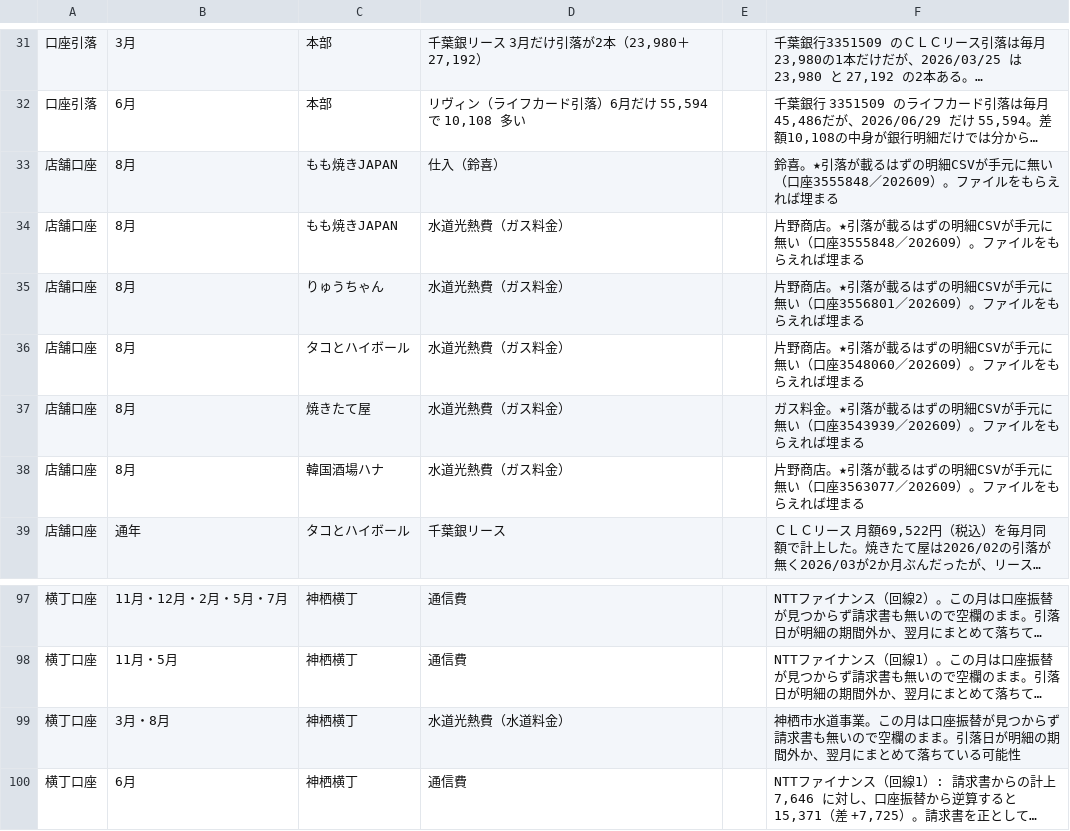
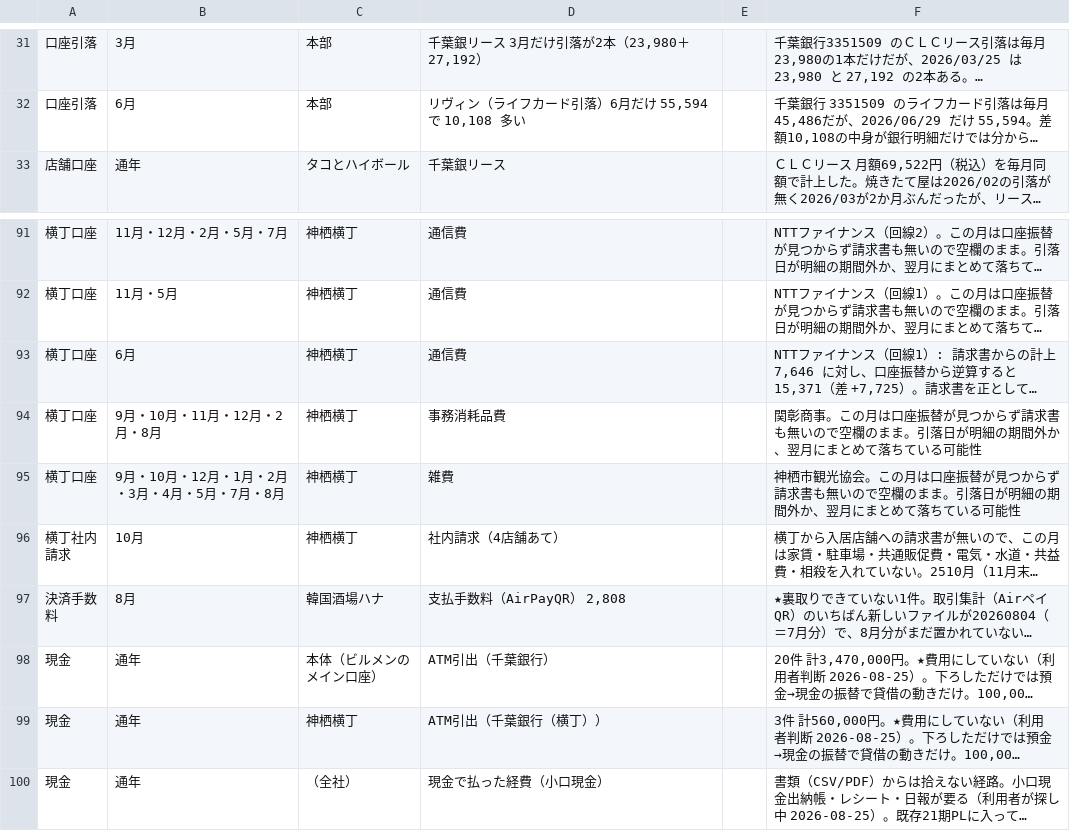
Before and after one commit to prostyle0902-bot/kintai, a TSV file: pl/hold_snapshot.tsv, drawn as a sheet; only a part is shown, gaps mark what is left out; the shorter side is filled out with more unchanged rows; long unchanged cells end in …; the diff names each change by its address in the sheet, - before the commit and + after, or states it on an @@ line.

```diff
--- a/pl/hold_snapshot.tsv
+++ b/pl/hold_snapshot.tsv
-row 33: 店舗口座 | 8月 | もも焼きJAPAN | 仕入（鈴喜） |  | 鈴喜。★引落が載るはずの明細CSVが手元に無い（口座3555848／202609）。ファイルをもらえれば埋まる
-row 34: 店舗口座 | 8月 | もも焼きJAPAN | 水道光熱費（ガス料金） |  | 片野商店。★引落が載るはずの明細CSVが手元に無い（口座3555848／202609）。ファイルをもらえれば埋まる
-row 35: 店舗口座 | 8月 | りゅうちゃん | 水道光熱費（ガス料金） |  | 片野商店。★引落が載るはずの明細CSVが手元に無い（口座3556801／202609）。ファイルをもらえれば埋まる
-row 36: 店舗口座 | 8月 | タコとハイボール | 水道光熱費（ガス料金） |  | 片野商店。★引落が載るはずの明細CSVが手元に無い（口座3548060／202609）。ファイルをもらえれば埋まる
-row 37: 店舗口座 | 8月 | 焼きたて屋 | 水道光熱費（ガス料金） |  | ガス料金。★引落が載るはずの明細CSVが手元に無い（口座3543939／202609）。ファイルをもらえれば埋まる
-row 38: 店舗口座 | 8月 | 韓国酒場ハナ | 水道光熱費（ガス料金） |  | 片野商店。★引落が載るはずの明細CSVが手元に無い（口座3563077／202609）。ファイルをもらえれば埋まる
-row 99: 横丁口座 | 3月・8月 | 神栖横丁 | 水道光熱費（水道料金） |  | 神栖市水道事業。この月は口座振替が見つからず請求書も無いので空欄のまま。引落日が明細の期間外か、翌月にまとめて落ちている可能性
```
